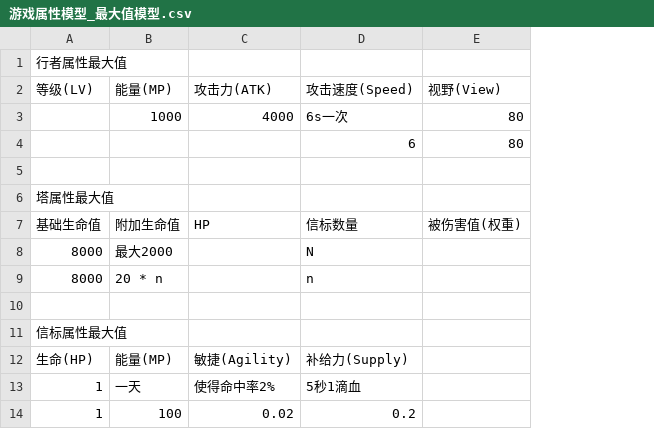
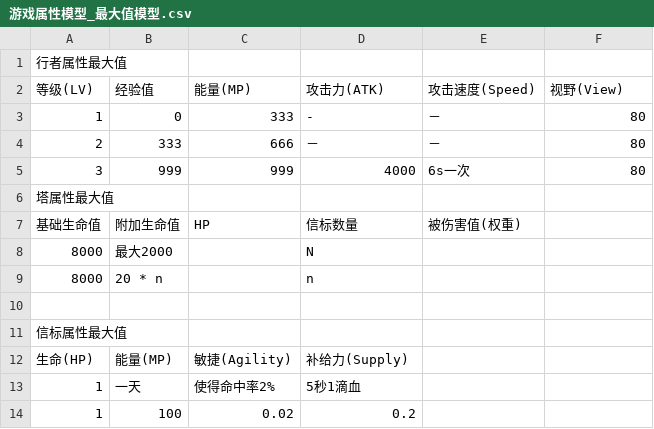
Before and after one commit to object8421/WENT-Document, a CSV file: 游戏属性模型_最大值模型.csv, drawn as a sheet; removed rows and columns are numbered as before the commit, all else as after; the diff names each change by its address in the sheet, - before the commit and + after, or states it on an @@ line.

```diff
--- a/游戏属性模型_最大值模型.csv
+++ b/游戏属性模型_最大值模型.csv
+column E (攻击速度(Speed)), row 3: －; row 7: 被伤害值(权重)
-B2: 能量(MP)
+B2: 经验值
-C2: 攻击力(ATK)
+C2: 能量(MP)
-D2: 攻击速度(Speed)
+D2: 攻击力(ATK)
-row 3:  | 1000 | 4000 | 6s一次 | 80
-row 4:  |  |  | 6 | 80
-row 3: (empty)
+row 3: 1 | 0 | 333 | - | － | 80
+row 4: 2 | 333 | 666 | － | － | 80
+row 5: 3 | 999 | 999 | 4000 | 6s一次 | 80
-F7 (视野(View)): 被伤害值(权重)
+F7 (视野(View)): (empty)
```
Also changed, not shown: 游戏属性模型_攻击模型.csv, 2 other files.
